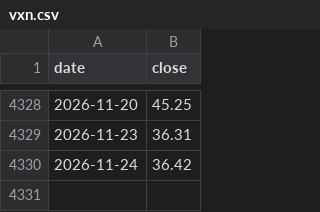
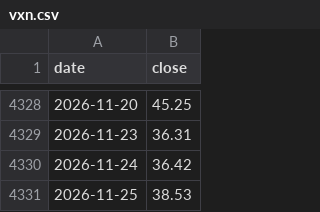
Before and after one commit to Allenvip1/G-F-U-T-2, a CSV file: data/vxn.csv, drawn as a sheet; only a part is shown, gaps mark what is left out; the diff names each change by its address in the sheet, - before the commit and + after, or states it on an @@ line.

```diff
--- a/data/vxn.csv
+++ b/data/vxn.csv
+row 4331: 2026-11-25 | 38.53
```
Also changed, not shown: data/price_es.csv, data/price_nq.csv, 1 other file.
